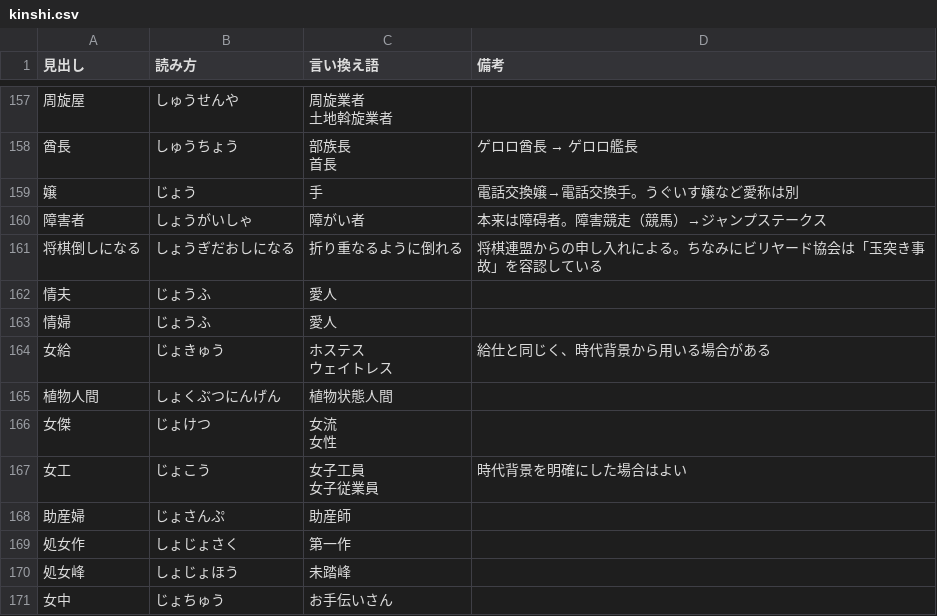
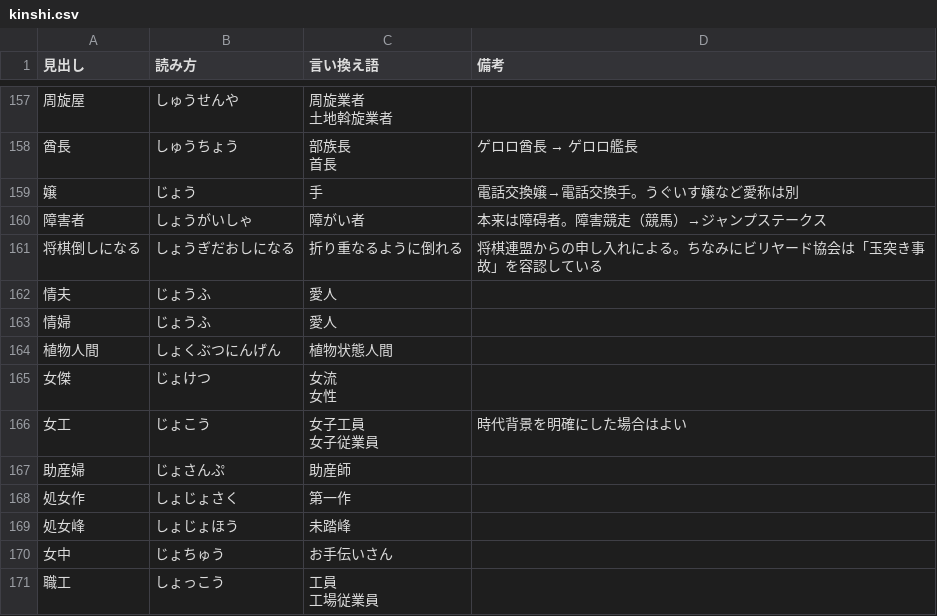
Before and after one commit to kamesan1577/jisshu4-g11-t4-backend, a CSV file: src/csv/kinshi.csv, drawn as a sheet; only a part is shown, gaps mark what is left out; the shorter side is filled out with more unchanged rows; ↵ is a line break in a cell; the diff names each change by its address in the sheet, - before the commit and + after, or states it on an @@ line.

```diff
--- a/src/csv/kinshi.csv
+++ b/src/csv/kinshi.csv
-row 164: 女給 | じょきゅう | ホステス ↵ ウェイトレス | 給仕と同じく、時代背景から用いる場合がある
```
Also changed, not shown: 1 other file.
